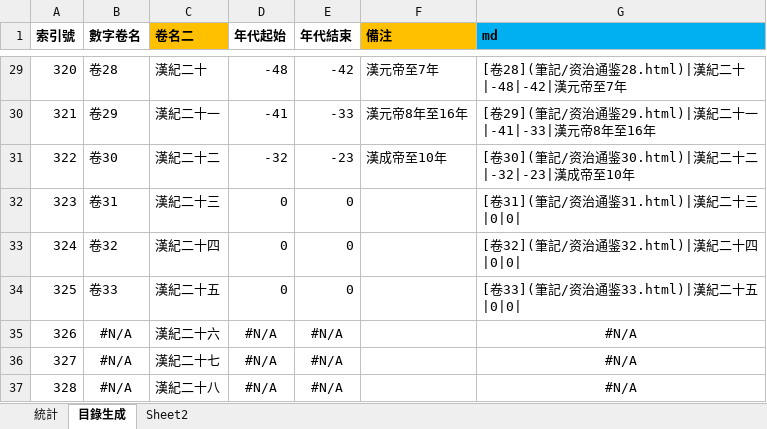
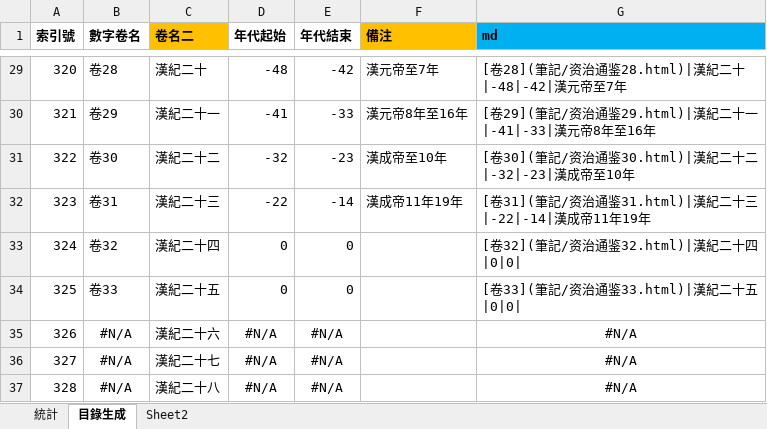
Before and after one commit to gamefang/zizhitongjian, an Excel workbook: 筆記/閱讀數據.xlsx, sheet 目錄生成, drawn as a sheet; only a part is shown, gaps mark what is left out; values as stored, in another font and other column widths than the file's, no borders; the diff names each change by its address in the sheet, - before the commit and + after, or states it on an @@ line.

```diff
--- a/筆記/閱讀數據.xlsx (sheet 目錄生成)
+++ b/筆記/閱讀數據.xlsx (sheet 目錄生成)
-D32 (年代起始): 0
+D32 (年代起始): -22
-E32 (年代結束): 0
+E32 (年代結束): -14
-F32 (備注): (empty)
+F32 (備注): 漢成帝11年19年
-G32 (md): [卷31](筆記/资治通鉴31.html)|漢紀二十三|0|0|
+G32 (md): [卷31](筆記/资治通鉴31.html)|漢紀二十三|-22|-14|漢成帝11年19年
```
Also changed, not shown: sheet 統計, charts or pictures, 11 other files.
